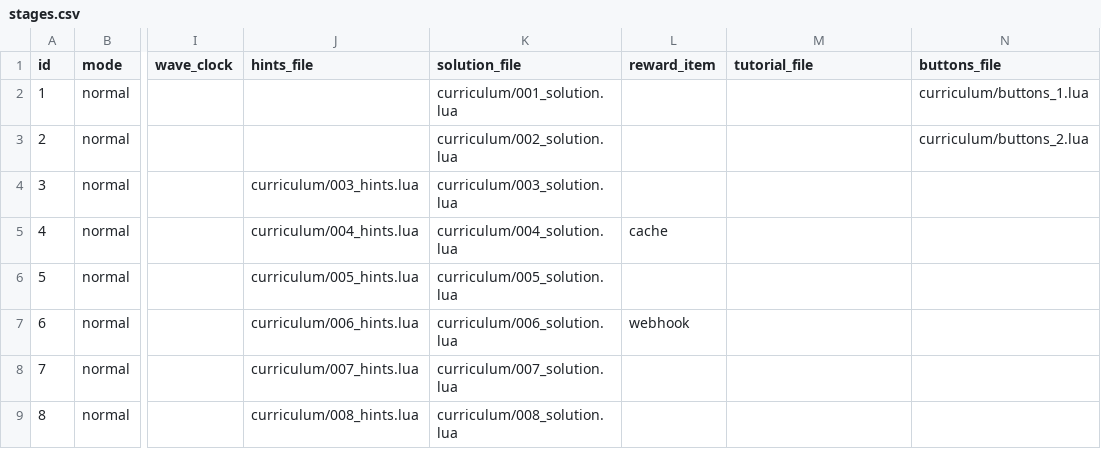
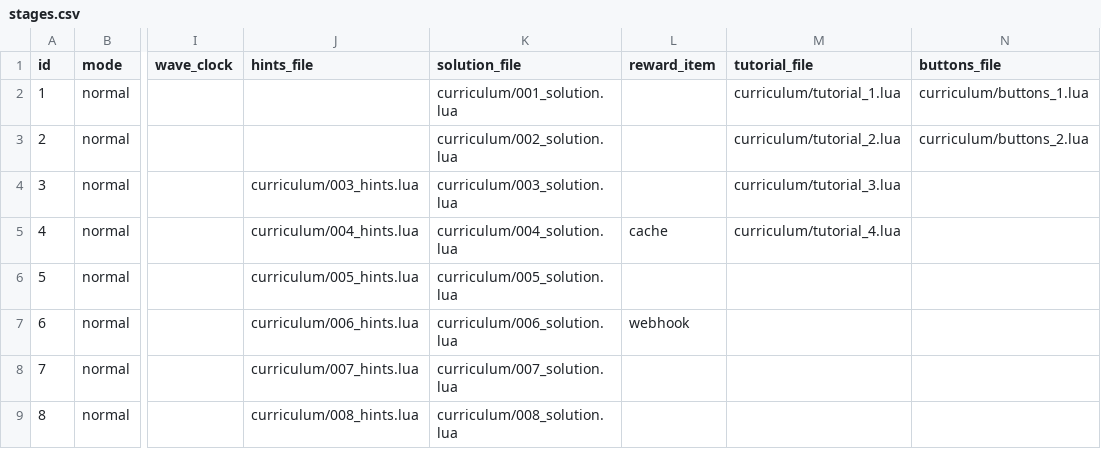
Before and after one commit to christian289/Playground, a CSV file: love2d-codedefense/data/stages.csv, drawn as a sheet; only a part is shown, gaps mark what is left out; the diff names each change by its address in the sheet, - before the commit and + after, or states it on an @@ line.

```diff
--- a/love2d-codedefense/data/stages.csv
+++ b/love2d-codedefense/data/stages.csv
-M2 (tutorial_file): (empty)
+M2 (tutorial_file): curriculum/tutorial_1.lua
-M3 (tutorial_file): (empty)
+M3 (tutorial_file): curriculum/tutorial_2.lua
-M4 (tutorial_file): (empty)
+M4 (tutorial_file): curriculum/tutorial_3.lua
-M5 (tutorial_file): (empty)
+M5 (tutorial_file): curriculum/tutorial_4.lua
```
Also changed, not shown: 11 other files.
